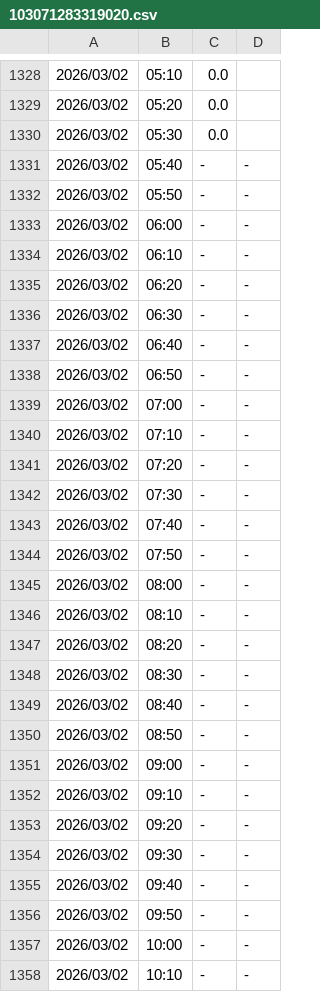
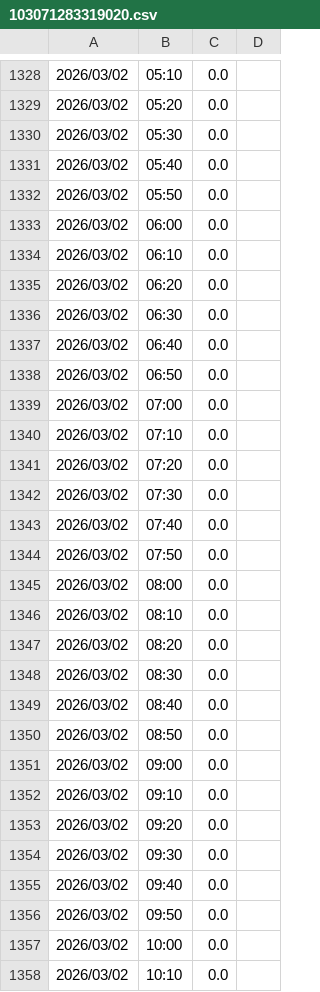
Before and after one commit to yukkie/WaterLevelMonitor, a CSV file: data/103071283319020.csv, drawn as a sheet; only a part is shown, gaps mark what is left out; the diff covers the shown part only.

```diff
--- a/data/103071283319020.csv
+++ b/data/103071283319020.csv
@@ -1330,29 +1330,29 @@
 2026/03/02,05:30,0.0,
-2026/03/02,05:40,-,-
-2026/03/02,05:50,-,-
-2026/03/02,06:00,-,-
-2026/03/02,06:10,-,-
-2026/03/02,06:20,-,-
-2026/03/02,06:30,-,-
-2026/03/02,06:40,-,-
-2026/03/02,06:50,-,-
-2026/03/02,07:00,-,-
-2026/03/02,07:10,-,-
-2026/03/02,07:20,-,-
-2026/03/02,07:30,-,-
-2026/03/02,07:40,-,-
-2026/03/02,07:50,-,-
-2026/03/02,08:00,-,-
-2026/03/02,08:10,-,-
-2026/03/02,08:20,-,-
-2026/03/02,08:30,-,-
-2026/03/02,08:40,-,-
-2026/03/02,08:50,-,-
-2026/03/02,09:00,-,-
-2026/03/02,09:10,-,-
-2026/03/02,09:20,-,-
-2026/03/02,09:30,-,-
-2026/03/02,09:40,-,-
-2026/03/02,09:50,-,-
-2026/03/02,10:00,-,-
-2026/03/02,10:10,-,-
+2026/03/02,05:40,0.0,
+2026/03/02,05:50,0.0,
+2026/03/02,06:00,0.0,
+2026/03/02,06:10,0.0,
+2026/03/02,06:20,0.0,
+2026/03/02,06:30,0.0,
+2026/03/02,06:40,0.0,
+2026/03/02,06:50,0.0,
+2026/03/02,07:00,0.0,
+2026/03/02,07:10,0.0,
+2026/03/02,07:20,0.0,
+2026/03/02,07:30,0.0,
+2026/03/02,07:40,0.0,
+2026/03/02,07:50,0.0,
+2026/03/02,08:00,0.0,
+2026/03/02,08:10,0.0,
+2026/03/02,08:20,0.0,
+2026/03/02,08:30,0.0,
+2026/03/02,08:40,0.0,
+2026/03/02,08:50,0.0,
+2026/03/02,09:00,0.0,
+2026/03/02,09:10,0.0,
+2026/03/02,09:20,0.0,
+2026/03/02,09:30,0.0,
+2026/03/02,09:40,0.0,
+2026/03/02,09:50,0.0,
+2026/03/02,10:00,0.0,
+2026/03/02,10:10,0.0,
```
Also changed, not shown: 106 edited cells elsewhere in this file, data/1368030799020.csv, 13 other files.
